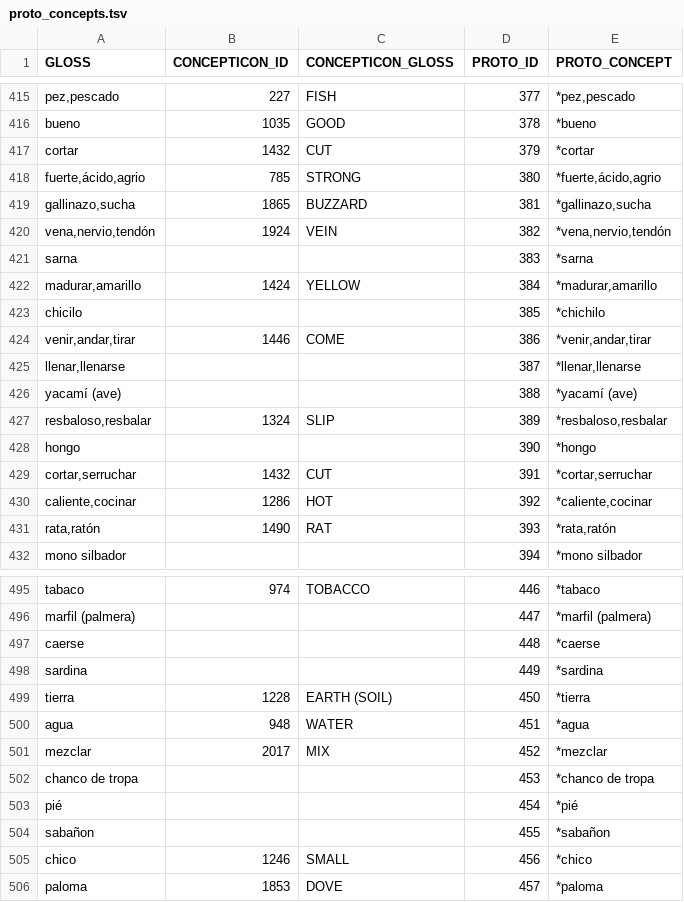
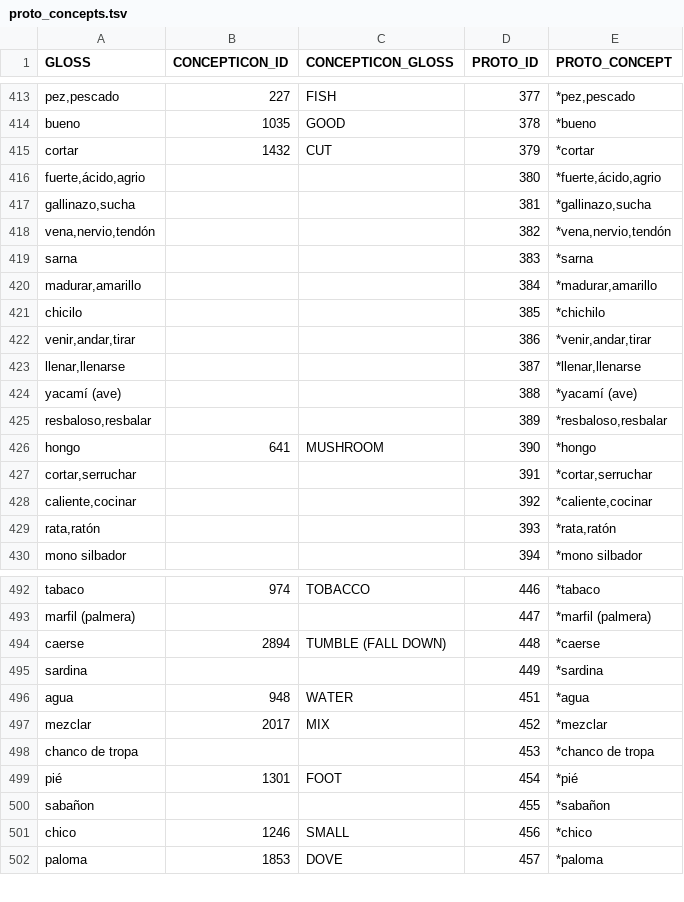
Before and after one commit to pano-takanan-history/girardprototakanan, a TSV file: etc/proto_concepts.tsv, drawn as a sheet; only a part is shown, gaps mark what is left out; the diff covers the shown part only.

Commit message:
Update proto_concepts.tsv
Improving some mappings

```diff
--- a/etc/proto_concepts.tsv
+++ b/etc/proto_concepts.tsv
@@ -417,16 +415,16 @@ bueno	1035	GOOD	378	*bueno
 cortar	1432	CUT	379	*cortar
-fuerte,ácido,agrio	785	STRONG	380	*fuerte,ácido,agrio
-gallinazo,sucha	1865	BUZZARD	381	*gallinazo,sucha
-vena,nervio,tendón	1924	VEIN	382	*vena,nervio,tendón
+fuerte,ácido,agrio			380	*fuerte,ácido,agrio
+gallinazo,sucha			381	*gallinazo,sucha
+vena,nervio,tendón			382	*vena,nervio,tendón
 sarna			383	*sarna
-madurar,amarillo	1424	YELLOW	384	*madurar,amarillo
+madurar,amarillo			384	*madurar,amarillo
 chicilo			385	*chichilo
-venir,andar,tirar	1446	COME	386	*venir,andar,tirar
+venir,andar,tirar			386	*venir,andar,tirar
 llenar,llenarse			387	*llenar,llenarse
 yacamí (ave)			388	*yacamí (ave)
-resbaloso,resbalar	1324	SLIP	389	*resbaloso,resbalar
-hongo			390	*hongo
-cortar,serruchar	1432	CUT	391	*cortar,serruchar
-caliente,cocinar	1286	HOT	392	*caliente,cocinar
-rata,ratón	1490	RAT	393	*rata,ratón
+resbaloso,resbalar			389	*resbaloso,resbalar
+hongo	641	MUSHROOM	390	*hongo
+cortar,serruchar			391	*cortar,serruchar
+caliente,cocinar			392	*caliente,cocinar
+rata,ratón			393	*rata,ratón
 mono silbador			394	*mono silbador
@@ -496,5 +493,4 @@ tabaco	974	TOBACCO	446	*tabaco
 marfil (palmera)			447	*marfil (palmera)
-caerse			448	*caerse
+caerse	2894	TUMBLE (FALL DOWN)	448	*caerse
 sardina			449	*sardina
-tierra	1228	EARTH (SOIL)	450	*tierra
 agua	948	WATER	451	*agua
@@ -502,3 +498,3 @@ mezclar	2017	MIX	452	*mezclar
 chanco de tropa			453	*chanco de tropa
-pié			454	*pié
+pié	1301	FOOT	454	*pié
 sabañon			455	*sabañon
```
Also changed, not shown: 5 removed rows and 68 edited cells elsewhere in this file, cldf/parameters.csv, 4 other files.
